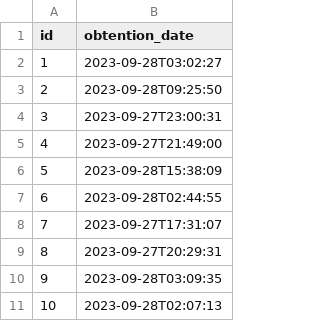
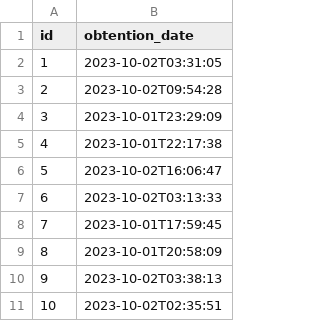
Before and after one commit to krft-me/api, a CSV file: src/main/resources/config/liquibase/fake-data/application_user_badge.csv, drawn as a sheet.

```diff
--- a/src/main/resources/config/liquibase/fake-data/application_user_badge.csv
+++ b/src/main/resources/config/liquibase/fake-data/application_user_badge.csv
@@ -1,11 +1,11 @@
 id;obtention_date
-1;2023-09-28T03:02:27
-2;2023-09-28T09:25:50
-3;2023-09-27T23:00:31
-4;2023-09-27T21:49:00
-5;2023-09-28T15:38:09
-6;2023-09-28T02:44:55
-7;2023-09-27T17:31:07
-8;2023-09-27T20:29:31
-9;2023-09-28T03:09:35
-10;2023-09-28T02:07:13
+1;2023-10-02T03:31:05
+2;2023-10-02T09:54:28
+3;2023-10-01T23:29:09
+4;2023-10-01T22:17:38
+5;2023-10-02T16:06:47
+6;2023-10-02T03:13:33
+7;2023-10-01T17:59:45
+8;2023-10-01T20:58:09
+9;2023-10-02T03:38:13
+10;2023-10-02T02:35:51
```
Also changed, not shown: src/main/resources/config/liquibase/fake-data/jhi_order.csv, 49 other files.
